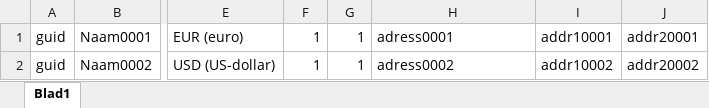
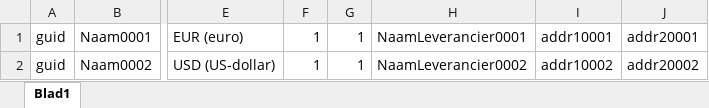
Before and after one commit to jan438/GnuCash-2.6.5-importer, an Excel workbook: SnelStartVendorExport0001.xlsx, sheet Blad1, drawn as a sheet; only a part is shown, gaps mark what is left out; values as stored, in another font and other column widths than the file's, no borders; the diff names each change by its address in the sheet, - before the commit and + after, or states it on an @@ line.

```diff
--- a/SnelStartVendorExport0001.xlsx (sheet Blad1)
+++ b/SnelStartVendorExport0001.xlsx (sheet Blad1)
-H1: adress0001
+H1: NaamLeverancier0001
-H2: adress0002
+H2: NaamLeverancier0002
```
Also changed, not shown: SnelStartCustomerExport0001.xlsx, SnelStartEmployeeExport0001.xlsx, 3 other files.
